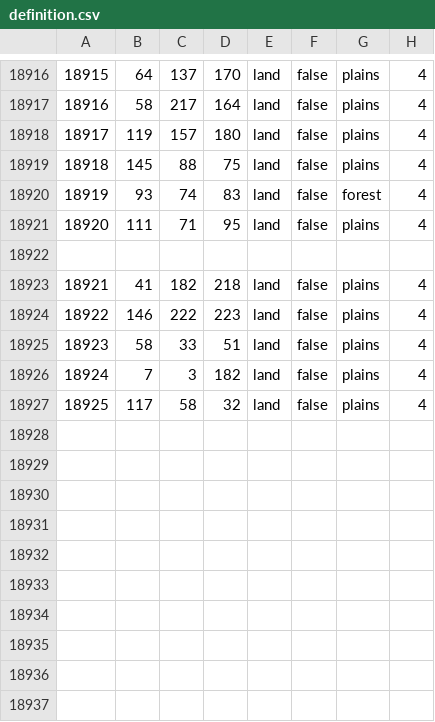
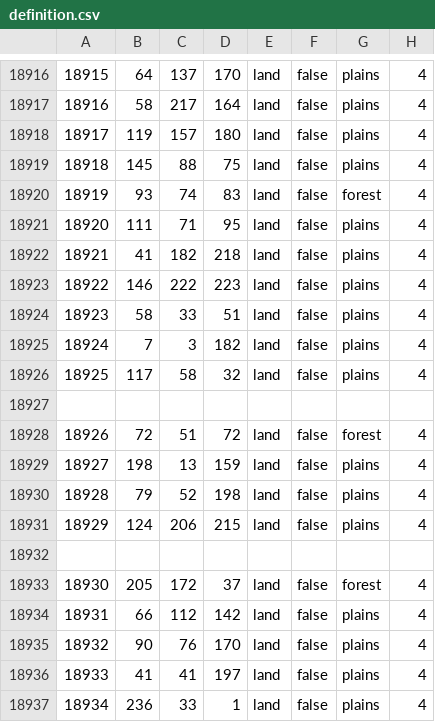
Before and after one commit to Yemven/thelastdaysofpoland, a CSV file: map/definition.csv, drawn as a sheet; only a part is shown, gaps mark what is left out; removed rows and columns are numbered as before the commit, all else as after; the diff names each change by its address in the sheet, - before the commit and + after, or states it on an @@ line.

```diff
--- a/map/definition.csv
+++ b/map/definition.csv
-row 18922: (empty)
+row 18927: (empty)
+row 18928: 18926 | 72 | 51 | 72 | land | false | forest | 4
+row 18929: 18927 | 198 | 13 | 159 | land | false | plains | 4
+row 18930: 18928 | 79 | 52 | 198 | land | false | plains | 4
+row 18931: 18929 | 124 | 206 | 215 | land | false | plains | 4
+row 18932: (empty)
+row 18933: 18930 | 205 | 172 | 37 | land | false | forest | 4
+row 18934: 18931 | 66 | 112 | 142 | land | false | plains | 4
+row 18935: 18932 | 90 | 76 | 170 | land | false | plains | 4
+row 18936: 18933 | 41 | 41 | 197 | land | false | plains | 4
+row 18937: 18934 | 236 | 33 | 1 | land | false | plains | 4
```
Also changed, not shown: 4 other files.
